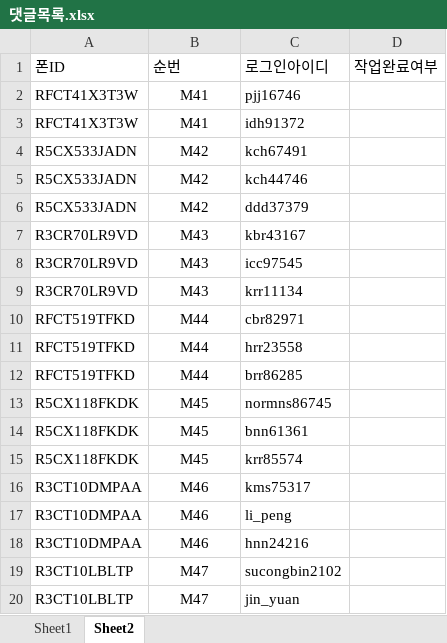
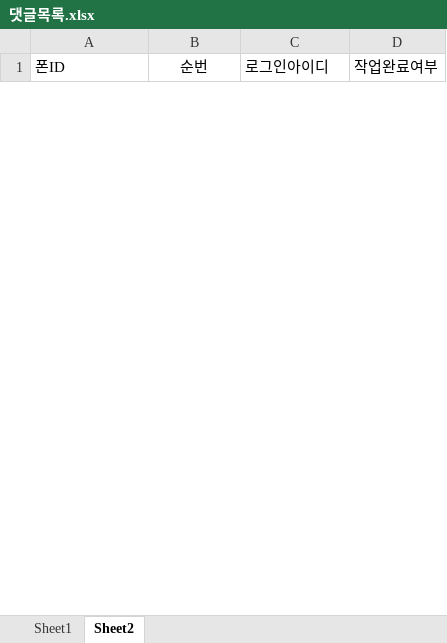
Before and after one commit to yuzhenguo/nAuto, an Excel workbook: auto_review/댓글목록.xlsx, sheet Sheet2, drawn as a sheet; only a part is shown; values as stored, in another font and other column widths than the file's, no borders; conditional formats not drawn; removed rows and columns are numbered as before the commit, all else as after; the diff covers the shown part only; the diff names each change by its address in the sheet, - before the commit and + after, or states it on an @@ line.

```diff
--- a/auto_review/댓글목록.xlsx (sheet Sheet2)
+++ b/auto_review/댓글목록.xlsx (sheet Sheet2)
-B1 alignment: left
+B1 alignment: center
-row 2: RFCT41X3T3W | M41 | pjj16746
-row 3: RFCT41X3T3W | M41 | idh91372
-row 4: R5CX533JADN | M42 | kch67491
-row 5: R5CX533JADN | M42 | kch44746
-row 6: R5CX533JADN | M42 | ddd37379
-row 7: R3CR70LR9VD | M43 | kbr43167
-row 8: R3CR70LR9VD | M43 | icc97545
-row 9: R3CR70LR9VD | M43 | krr11134
-row 10: RFCT519TFKD | M44 | cbr82971
-row 11: RFCT519TFKD | M44 | hrr23558
-row 12: RFCT519TFKD | M44 | brr86285
-row 13: R5CX118FKDK | M45 | normns86745
-row 14: R5CX118FKDK | M45 | bnn61361
-row 15: R5CX118FKDK | M45 | krr85574
-row 16: R3CT10DMPAA | M46 | kms75317
-row 17: R3CT10DMPAA | M46 | li_peng
-row 18: R3CT10DMPAA | M46 | hnn24216
-row 19: R3CT10LBLTP | M47 | sucongbin2102
-row 20: R3CT10LBLTP | M47 | jin_yuan
```
Also changed, not shown: 76 added rows and 46 removed rows elsewhere in this sheet, sheet Sheet1, 2 other files.
